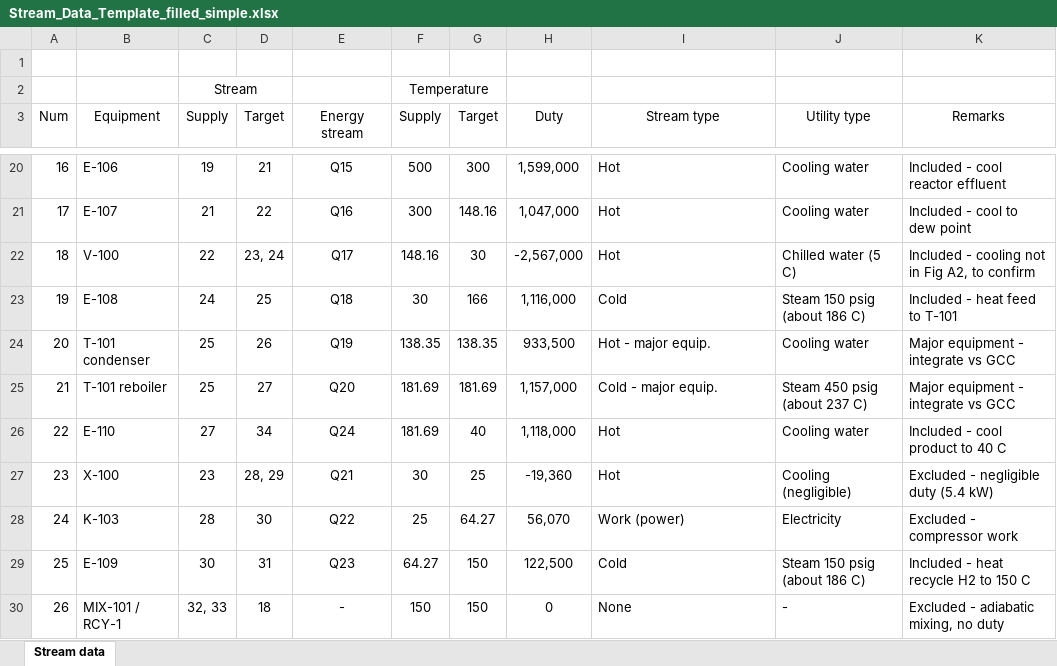
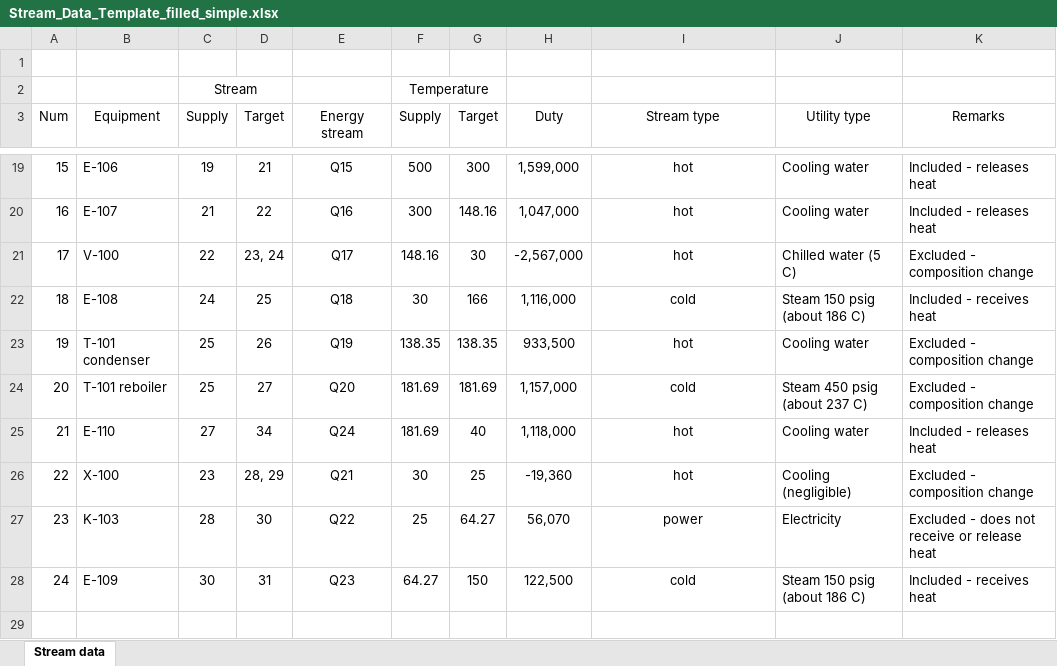
Before and after one commit to hisamsanip/project-status, an Excel workbook: cpe614/Stream_Data_Template_filled_simple.xlsx, sheet Stream data, drawn as a sheet; only a part is shown, gaps mark what is left out; values as stored, in another font and other column widths than the file's, no borders; removed rows and columns are numbered as before the commit, all else as after; the diff covers the shown part only; the diff names each change by its address in the sheet, - before the commit and + after, or states it on an @@ line.

```diff
--- a/cpe614/Stream_Data_Template_filled_simple.xlsx (sheet Stream data)
+++ b/cpe614/Stream_Data_Template_filled_simple.xlsx (sheet Stream data)
@@ column A (Num) renumbered between rows 5 and 28 @@
-I19:I28 alignment: left
+I19:I28 alignment: center
-I19:I21 (Stream type): Hot
+I19:I21 (Stream type): hot
-K19 (Remarks): Included - cool reactor effluent
+K19 (Remarks): Included - releases heat
-K20 (Remarks): Included - cool to dew point
+K20 (Remarks): Included - releases heat
-K21 (Remarks): Included - cooling not in Fig A2, to confirm
+K21 (Remarks): Excluded - composition change
-I22 (Stream type): Cold
+I22 (Stream type): cold
-K22 (Remarks): Included - heat feed to T-101
+K22 (Remarks): Included - receives heat
-I23 (Stream type): Hot - major equip.
+I23 (Stream type): hot
-K23:K24 (Remarks): Major equipment - integrate vs GCC
+K23:K24 (Remarks): Excluded - composition change
-I24 (Stream type): Cold - major equip.
+I24 (Stream type): cold
-I25:I26 (Stream type): Hot
+I25:I26 (Stream type): hot
-K25 (Remarks): Included - cool product to 40 C
+K25 (Remarks): Included - releases heat
-K26 (Remarks): Excluded - negligible duty (5.4 kW)
+K26 (Remarks): Excluded - composition change
-I27 (Stream type): Work (power)
+I27 (Stream type): power
-K27 (Remarks): Excluded - compressor work
+K27 (Remarks): Excluded - does not receive or release heat
-I28 (Stream type): Cold
+I28 (Stream type): cold
-K28 (Remarks): Included - heat recycle H2 to 150 C
+K28 (Remarks): Included - receives heat
-row 30: 26 | MIX-101 / RCY-1 | 32, 33 | 18 | - | 150 | 150 | 0 | None | - | Excluded - adiabatic mixing, no duty
```
Also changed, not shown: 1 removed row, 29 edited cells and cell formats elsewhere in this sheet.
